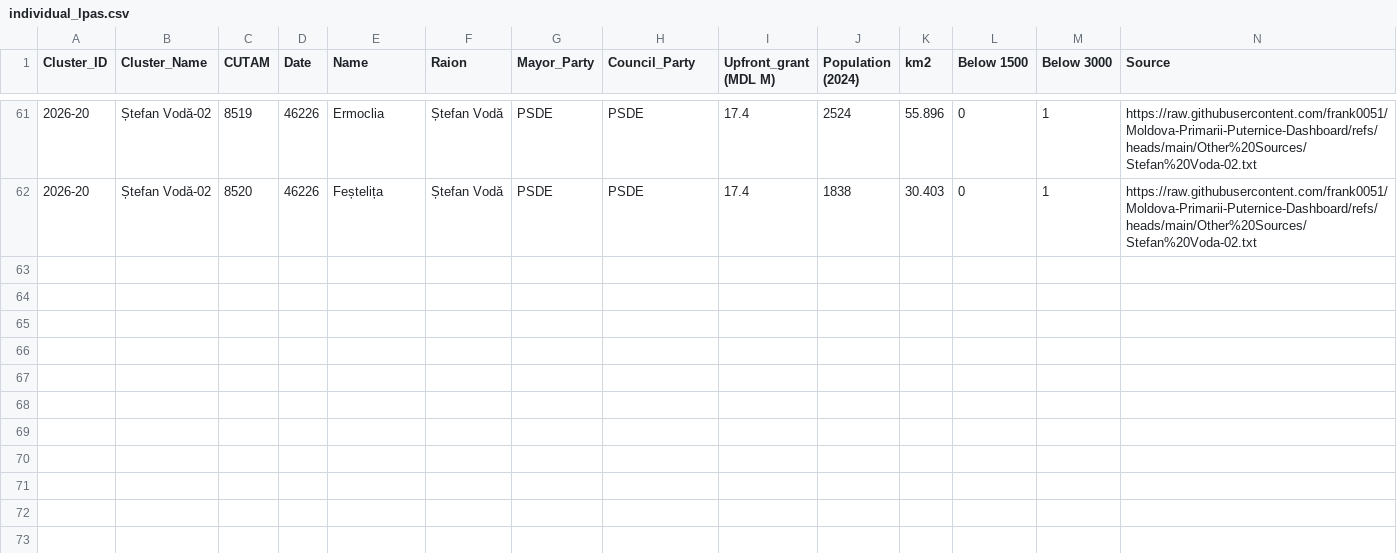
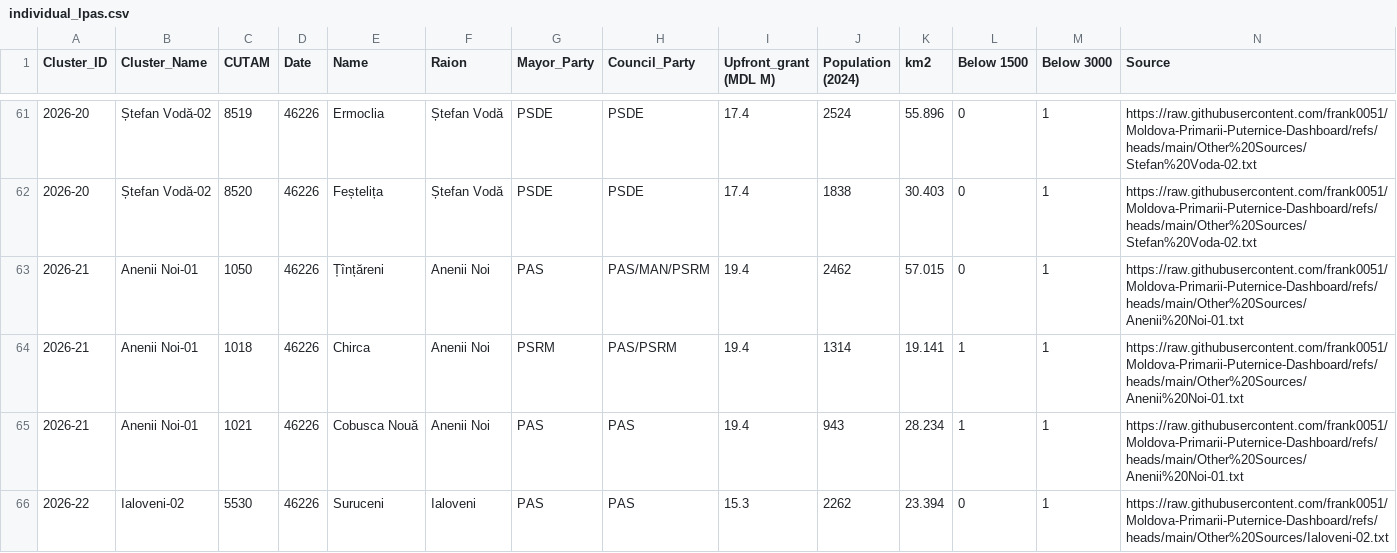
Before and after one commit to frank0051/Moldova-Primarii-Puternice-Dashboard, a CSV file: data/individual_lpas.csv, drawn as a sheet; only a part is shown, gaps mark what is left out; the diff covers the shown part only.

```diff
--- a/data/individual_lpas.csv
+++ b/data/individual_lpas.csv
@@ -62 +62,5 @@
 2026-20,Ștefan Vodă-02,8520,46226,Feștelița,Ștefan Vodă,PSDE,PSDE,17.4,1838,30.403,0,1,https://raw.githubusercontent.com/frank0051/Moldova-Primarii-Puternice-Dashboard/refs/heads/main/Other%20Sources/Stefan%20Voda-02.txt
+2026-21,Anenii Noi-01,1050,46226,Țînțăreni,Anenii Noi,PAS,PAS/MAN/PSRM,19.4,2462,57.015,0,1,https://raw.githubusercontent.com/frank0051/Moldova-Primarii-Puternice-Dashboard/refs/heads/main/Other%20Sources/Anenii%20Noi-01.txt
+2026-21,Anenii Noi-01,1018,46226,Chirca,Anenii Noi,PSRM,PAS/PSRM,19.4,1314,19.141,1,1,https://raw.githubusercontent.com/frank0051/Moldova-Primarii-Puternice-Dashboard/refs/heads/main/Other%20Sources/Anenii%20Noi-01.txt
+2026-21,Anenii Noi-01,1021,46226,Cobusca Nouă,Anenii Noi,PAS,PAS,19.4,943,28.234,1,1,https://raw.githubusercontent.com/frank0051/Moldova-Primarii-Puternice-Dashboard/refs/heads/main/Other%20Sources/Anenii%20Noi-01.txt
+2026-22,Ialoveni-02,5530,46226,Suruceni,Ialoveni,PAS,PAS,15.3,2262,23.394,0,1,https://raw.githubusercontent.com/frank0051/Moldova-Primarii-Puternice-Dashboard/refs/heads/main/Other%20Sources/Ialoveni-02.txt
```
Also changed, not shown: 4 added rows and 3 edited cells elsewhere in this file, data/Pipeline.csv, 1 other file.
